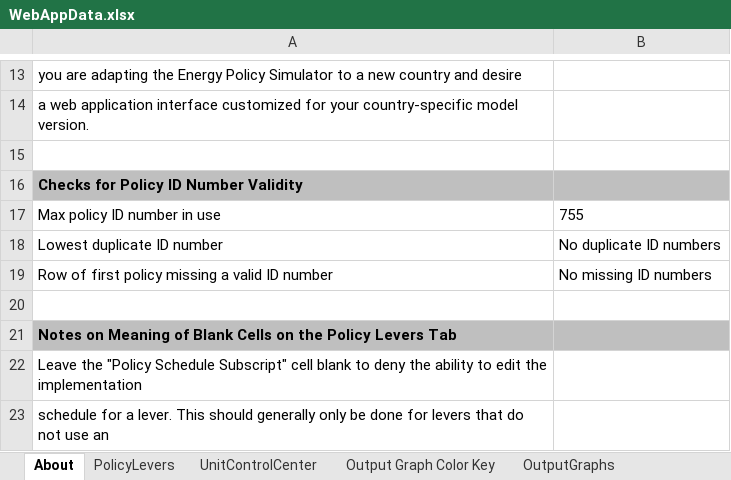
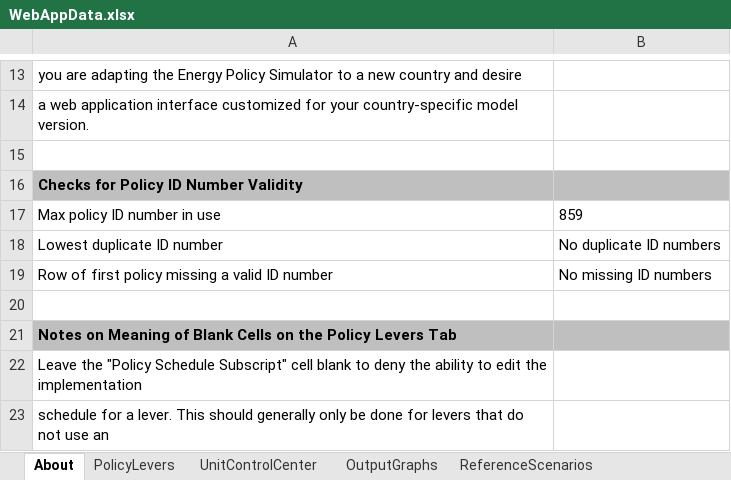
Before and after one commit to EnergyInnovation/eps-nevada, an Excel workbook: WebAppData.xlsx, sheet About, drawn as a sheet; only a part is shown, gaps mark what is left out; values as stored, in another font and other column widths than the file's, no borders; conditional formats not drawn; the diff names each change by its address in the sheet, - before the commit and + after, or states it on an @@ line.

```diff
--- a/WebAppData.xlsx (sheet About)
+++ b/WebAppData.xlsx (sheet About)
-B17: 755
+B17: 859
```
Also changed, not shown: sheet PolicyLevers, sheet OutputGraphs, other sheet tabs, formulas that keep their value, charts or pictures.
